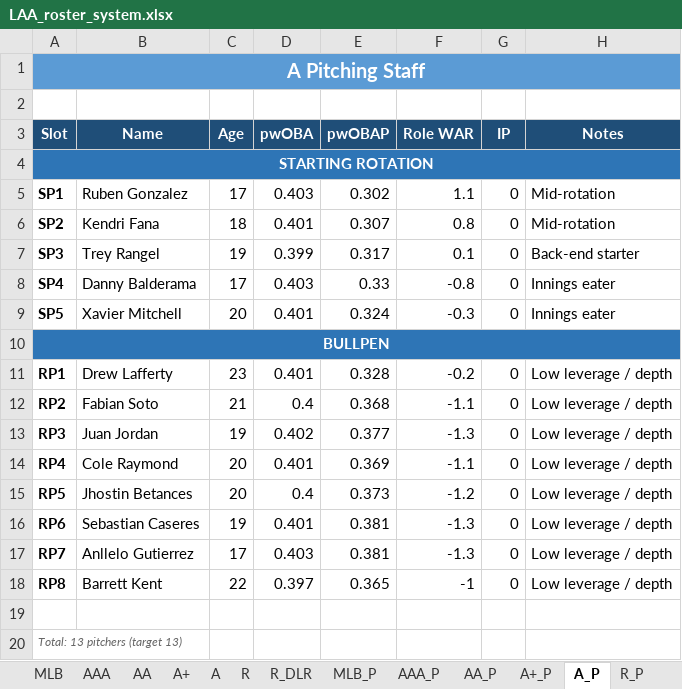
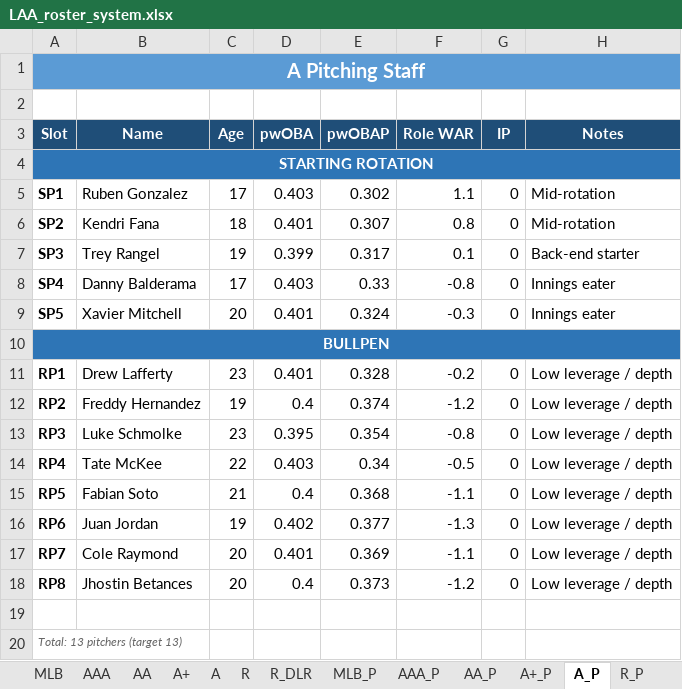
Before and after one commit to stames999/ootp_app, an Excel workbook: outputs/LAA_roster_system.xlsx, sheet A_P, drawn as a sheet; values as stored, in another font and other column widths than the file's, no borders; the diff names each change by its address in the sheet, - before the commit and + after, or states it on an @@ line.

```diff
--- a/outputs/LAA_roster_system.xlsx (sheet A_P)
+++ b/outputs/LAA_roster_system.xlsx (sheet A_P)
-B12 (Name): Fabian Soto
+B12 (Name): Freddy Hernandez
-C12 (Age): 21
+C12 (Age): 19
-E12 (pwOBAP): 0.368
+E12 (pwOBAP): 0.374
-F12 (Role WAR): -1.1
+F12 (Role WAR): -1.2
-B13 (Name): Juan Jordan
+B13 (Name): Luke Schmolke
-C13 (Age): 19
+C13 (Age): 23
-D13 (pwOBA): 0.402
+D13 (pwOBA): 0.395
-E13 (pwOBAP): 0.377
+E13 (pwOBAP): 0.354
-F13 (Role WAR): -1.3
+F13 (Role WAR): -0.8
-B14 (Name): Cole Raymond
+B14 (Name): Tate McKee
-C14 (Age): 20
+C14 (Age): 22
-D14 (pwOBA): 0.401
+D14 (pwOBA): 0.403
-E14 (pwOBAP): 0.369
+E14 (pwOBAP): 0.34
-F14 (Role WAR): -1.1
+F14 (Role WAR): -0.5
-B15 (Name): Jhostin Betances
+B15 (Name): Fabian Soto
-C15 (Age): 20
+C15 (Age): 21
-E15 (pwOBAP): 0.373
+E15 (pwOBAP): 0.368
-F15 (Role WAR): -1.2
+F15 (Role WAR): -1.1
-B16 (Name): Sebastian Caseres
+B16 (Name): Juan Jordan
-D16 (pwOBA): 0.401
+D16 (pwOBA): 0.402
-E16 (pwOBAP): 0.381
+E16 (pwOBAP): 0.377
-B17 (Name): Anllelo Gutierrez
+B17 (Name): Cole Raymond
-C17 (Age): 17
+C17 (Age): 20
-D17 (pwOBA): 0.403
+D17 (pwOBA): 0.401
-E17 (pwOBAP): 0.381
+E17 (pwOBAP): 0.369
-F17 (Role WAR): -1.3
+F17 (Role WAR): -1.1
-B18 (Name): Barrett Kent
+B18 (Name): Jhostin Betances
-C18 (Age): 22
+C18 (Age): 20
-D18 (pwOBA): 0.397
+D18 (pwOBA): 0.4
-E18 (pwOBAP): 0.365
+E18 (pwOBAP): 0.373
-F18 (Role WAR): -1
+F18 (Role WAR): -1.2
```
Also changed, not shown: sheet R_DLR_P, sheet AA_P, sheet R_P, sheet AAA_P, sheet Release_Pool_P, sheet A+_P, 2 more sheets, 5 other files.
